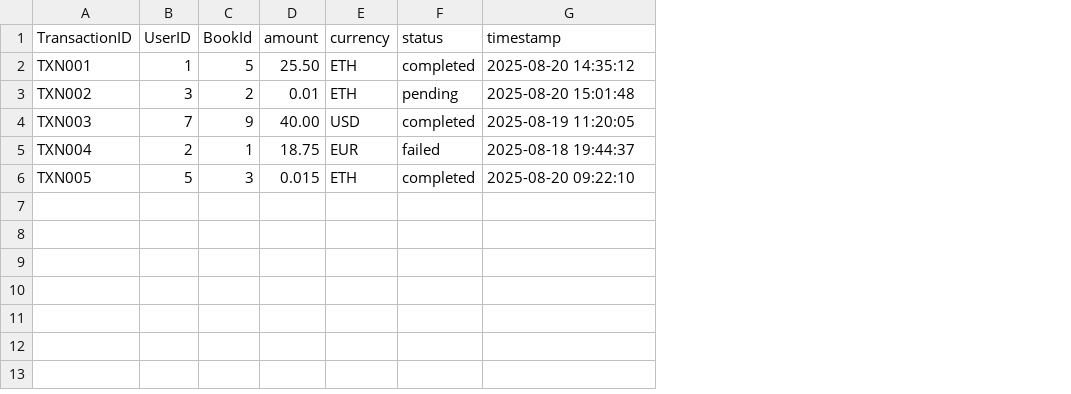
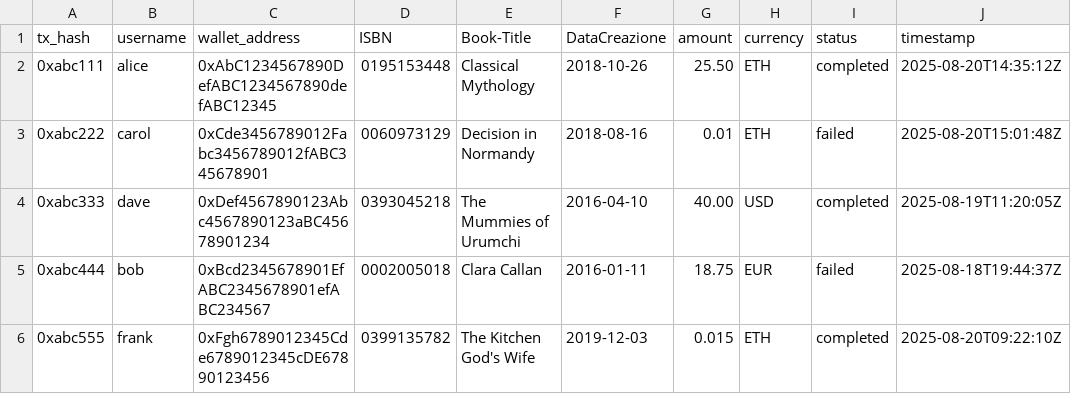
Before and after one commit to deborapucciarelli/progettoSDD, a CSV file: database/transaction.csv, drawn as a sheet; removed rows and columns are numbered as before the commit, all else as after; the diff names each change by its address in the sheet, - before the commit and + after, or states it on an @@ line.

```diff
--- a/database/transaction.csv
+++ b/database/transaction.csv
-column A (TransactionID), rows 2-6: TXN001 | TXN002 | TXN003 | TXN004 | TXN005
-column B (UserID), rows 2-6: 1 | 3 | 7 | 2 | 5
-column C (BookId), rows 2-6: 5 | 2 | 9 | 1 | 3
+column A (tx_hash), rows 2-6: 0xabc111 | 0xabc222 | 0xabc333 | 0xabc444 | 0xabc555
+column B (username), rows 2-6: alice | carol | dave | bob | frank
+column C (wallet_address), rows 2-6: 0xAbC1234567890DefABC1234567890defABC12345 | 0xCde3456789012Fabc3456789012fABC345678901 | 0xDef4567890123Abc4567890123aBC45678901234 | 0xBcd2345678901EfABC2345678901efABC234567 | 0xFgh6789012345Cde6789012345cDE67890123456
+column D (ISBN), rows 2-6: 0195153448 | 0060973129 | 0393045218 | 0002005018 | 0399135782
+column E (Book-Title), rows 2-6: Classical Mythology | Decision in Normandy | The Mummies of Urumchi | Clara Callan | The Kitchen God's Wife
+column F (DataCreazione), rows 2-6: 2018-10-26 | 2018-08-16 | 2016-04-10 | 2016-01-11 | 2019-12-03
-J2 (timestamp): 2025-08-20 14:35:12
+J2 (timestamp): 2025-08-20T14:35:12Z
-I3 (status): pending
+I3 (status): failed
-J3 (timestamp): 2025-08-20 15:01:48
+J3 (timestamp): 2025-08-20T15:01:48Z
-J4 (timestamp): 2025-08-19 11:20:05
+J4 (timestamp): 2025-08-19T11:20:05Z
-J5 (timestamp): 2025-08-18 19:44:37
+J5 (timestamp): 2025-08-18T19:44:37Z
-J6 (timestamp): 2025-08-20 09:22:10
+J6 (timestamp): 2025-08-20T09:22:10Z
```
Also changed, not shown: 9 other files.
